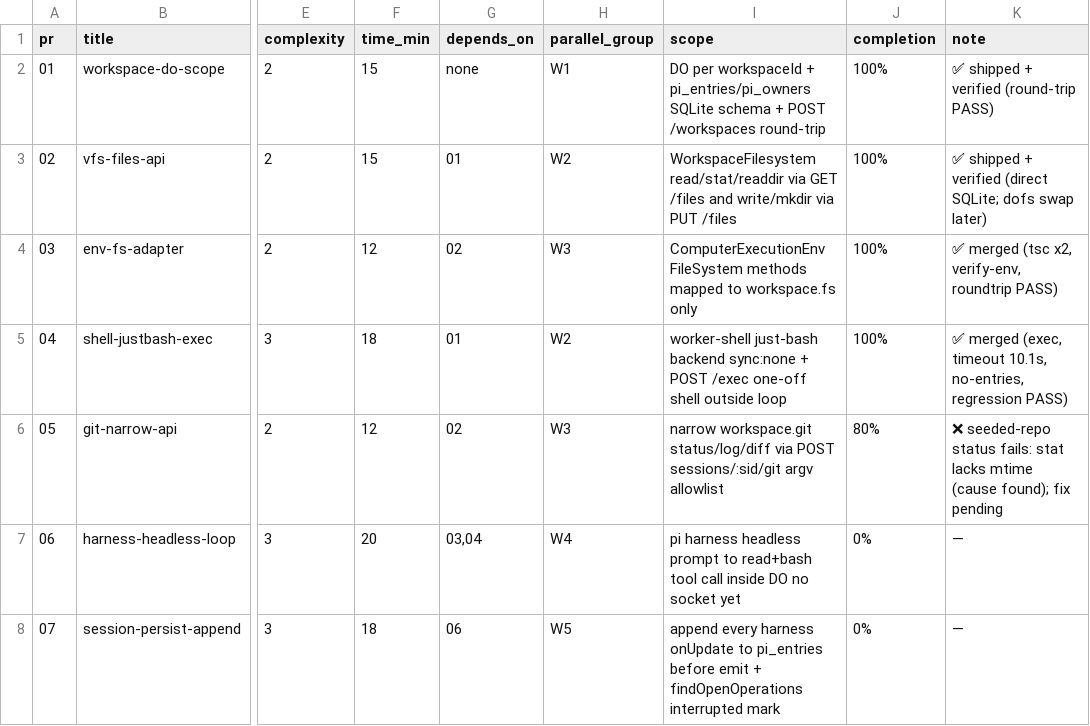
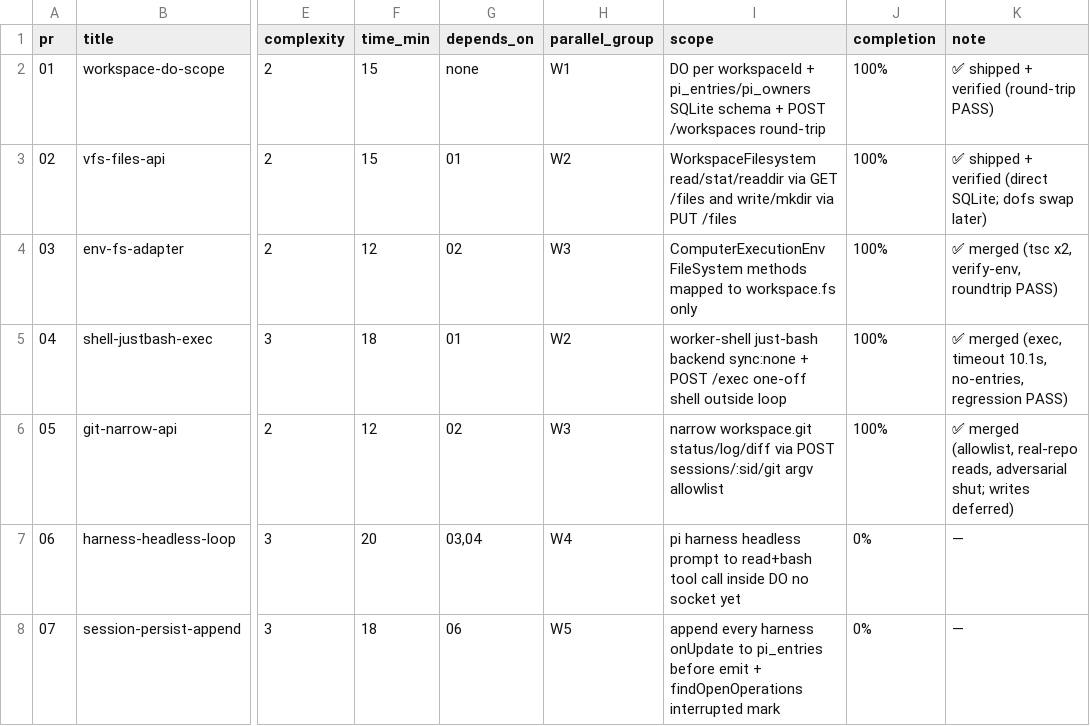
Before and after one commit to keyurbodar/pi-do, a TSV file: pr.tsv, drawn as a sheet; only a part is shown, gaps mark what is left out; the diff names each change by its address in the sheet, - before the commit and + after, or states it on an @@ line.

Commit message:
status: 05 merged at 100% after mtime fix

```diff
--- a/pr.tsv
+++ b/pr.tsv
-J6 (completion): 80%
+J6 (completion): 100%
-K6 (note): ❌ seeded-repo status fails: stat lacks mtime (cause found); fix pending
+K6 (note): ✅ merged (allowlist, real-repo reads, adversarial shut; writes deferred)
```
Also changed, not shown: 1 other file.
